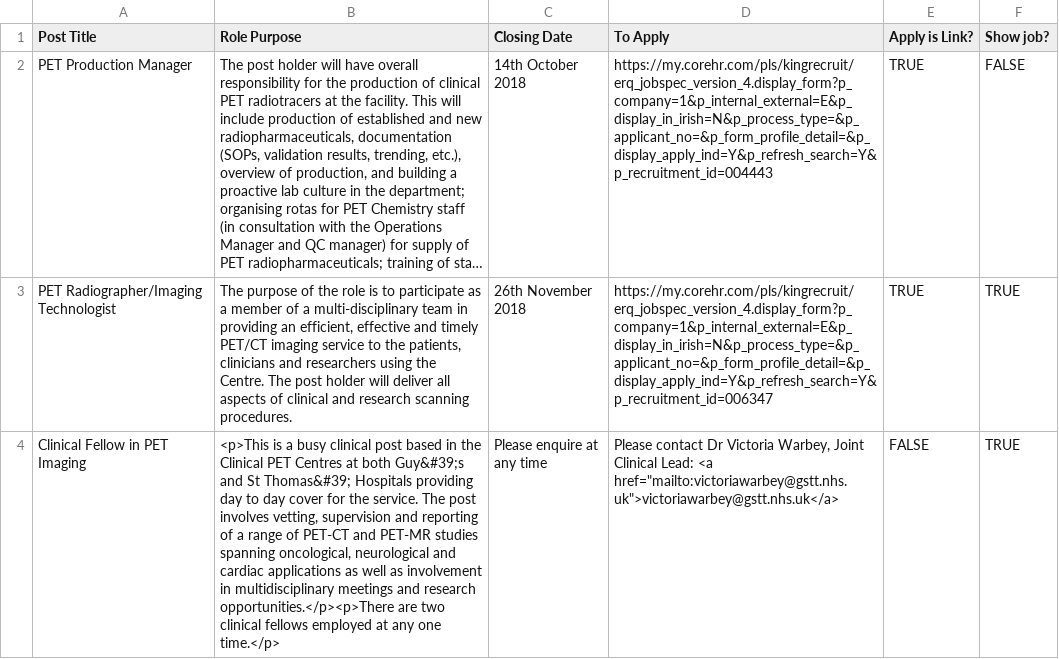
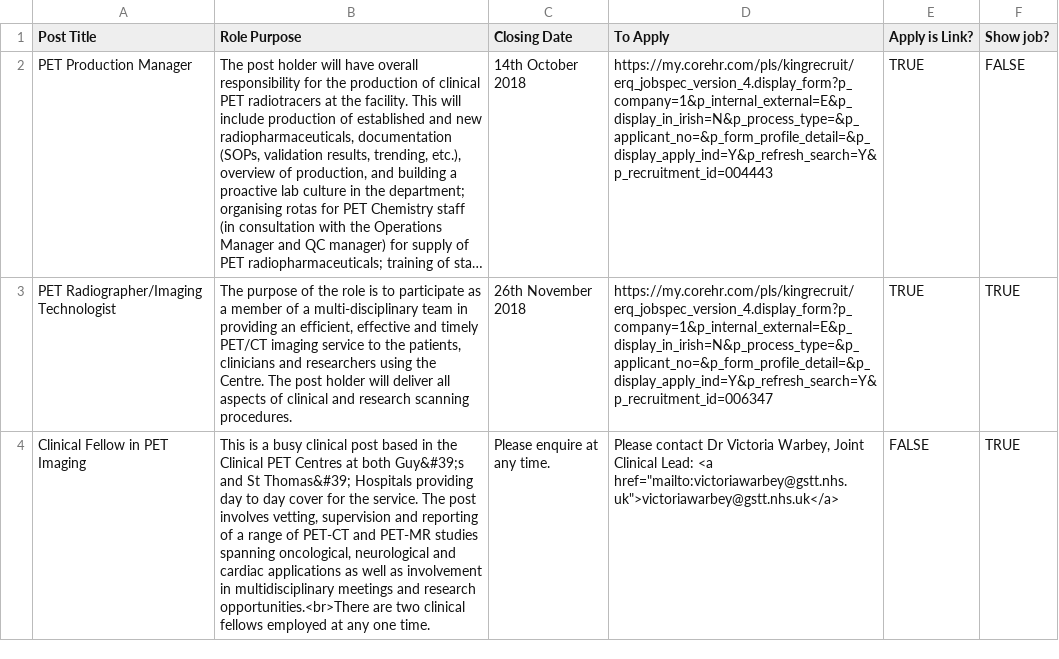
Before and after one commit to sarahmaygould/PETCentre, a CSV file: Jobs/jobs.csv, drawn as a sheet; long unchanged cells end in …; the diff names each change by its address in the sheet, - before the commit and + after, or states it on an @@ line.

Commit message:
Adding clinical fellow role to jobs

```diff
--- a/Jobs/jobs.csv
+++ b/Jobs/jobs.csv
-B4 (Role Purpose): <p>This is a busy clinical post based in the Clinical PET Centres at both Guy&#39;s and St Thomas&#39; Hospitals providing day to day cover for the service. The post involves vetting, supervision and reporting of a range of PET-CT and PET-MR studies spanning oncological, neurological and cardiac applications as well as involvement in multidisciplinary meetings and research opportunities.</p><p>There are two clinical fellows employed at any one time.</p>
+B4 (Role Purpose): This is a busy clinical post based in the Clinical PET Centres at both Guy&#39;s and St Thomas&#39; Hospitals providing day to day cover for the service. The post involves vetting, supervision and reporting of a range of PET-CT and PET-MR studies spanning oncological, neurological and cardiac applications as well as involvement in multidisciplinary meetings and research opportunities.<br>There are two clinical fellows employed at any one time.
-C4 (Closing Date): Please enquire at any time
+C4 (Closing Date): Please enquire at any time.
```
